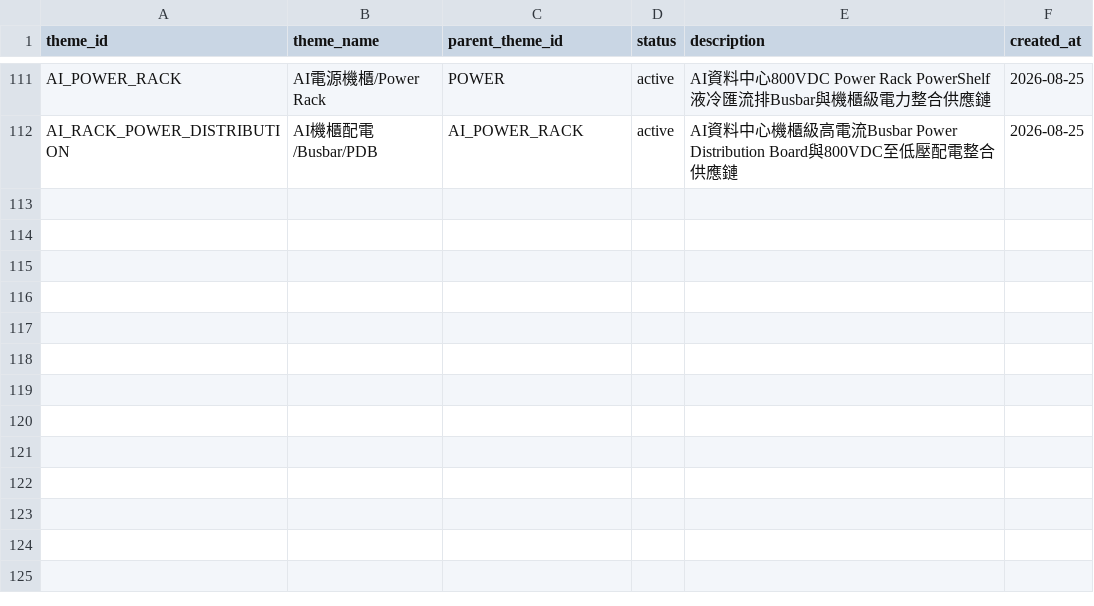
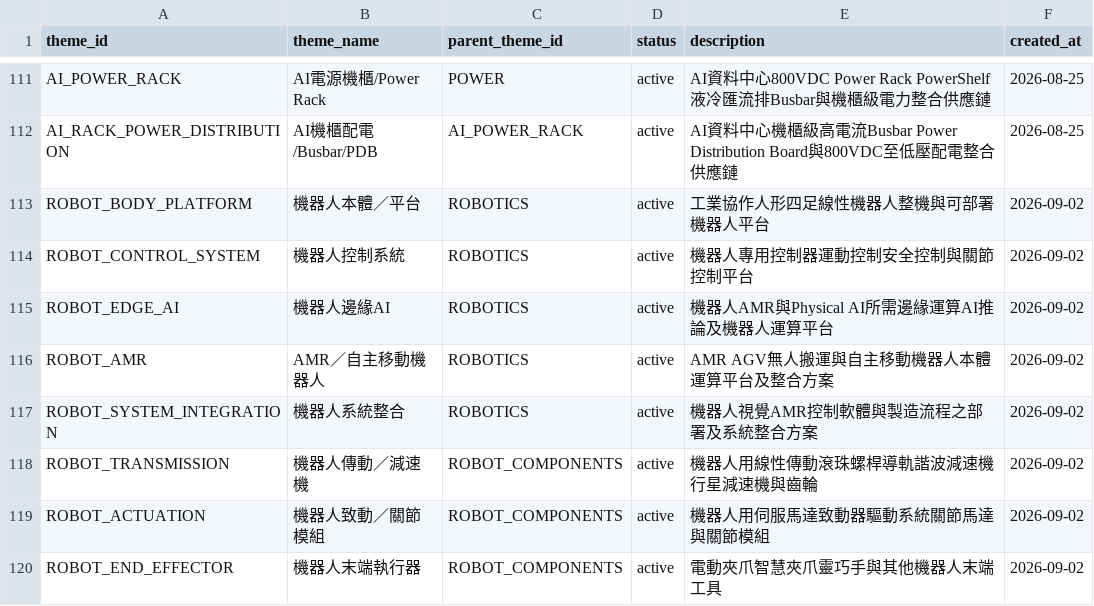
Before and after one commit to andryhappy0507-jpg/tw-stock-sector-radar, a CSV file: data/theme_master.csv, drawn as a sheet; only a part is shown, gaps mark what is left out.

Commit message:
research: build robotics subtheme evidence matrix

```diff
--- a/data/theme_master.csv
+++ b/data/theme_master.csv
@@ -112 +112,9 @@ AI_POWER_RACK,AI電源機櫃/Power Rack,POWER,active,AI資料中心800VDC Power
 AI_RACK_POWER_DISTRIBUTION,AI機櫃配電/Busbar/PDB,AI_POWER_RACK,active,AI資料中心機櫃級高電流Busbar Power Distribution Board與800VDC至低壓配電整合供應鏈,2026-08-25
+ROBOT_BODY_PLATFORM,機器人本體／平台,ROBOTICS,active,工業協作人形四足線性機器人整機與可部署機器人平台,2026-09-02
+ROBOT_CONTROL_SYSTEM,機器人控制系統,ROBOTICS,active,機器人專用控制器運動控制安全控制與關節控制平台,2026-09-02
+ROBOT_EDGE_AI,機器人邊緣AI,ROBOTICS,active,機器人AMR與Physical AI所需邊緣運算AI推論及機器人運算平台,2026-09-02
+ROBOT_AMR,AMR／自主移動機器人,ROBOTICS,active,AMR AGV無人搬運與自主移動機器人本體運算平台及整合方案,2026-09-02
+ROBOT_SYSTEM_INTEGRATION,機器人系統整合,ROBOTICS,active,機器人視覺AMR控制軟體與製造流程之部署及系統整合方案,2026-09-02
+ROBOT_TRANSMISSION,機器人傳動／減速機,ROBOT_COMPONENTS,active,機器人用線性傳動滾珠螺桿導軌諧波減速機行星減速機與齒輪,2026-09-02
+ROBOT_ACTUATION,機器人致動／關節模組,ROBOT_COMPONENTS,active,機器人用伺服馬達致動器驅動系統關節馬達與關節模組,2026-09-02
+ROBOT_END_EFFECTOR,機器人末端執行器,ROBOT_COMPONENTS,active,電動夾爪智慧夾爪靈巧手與其他機器人末端工具,2026-09-02
```
Also changed, not shown: data/research/robotics_subtheme_taxonomy_candidates_2026-09-02.csv, data/theme_group_map.csv, 1 other file.
